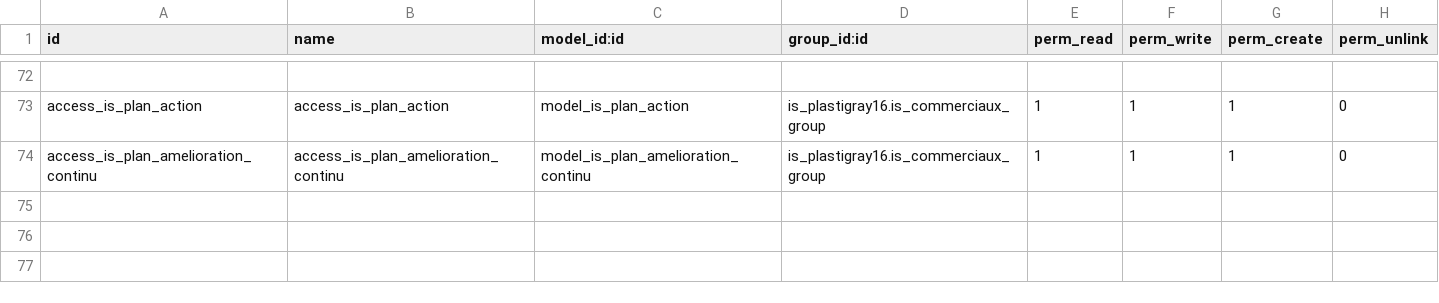
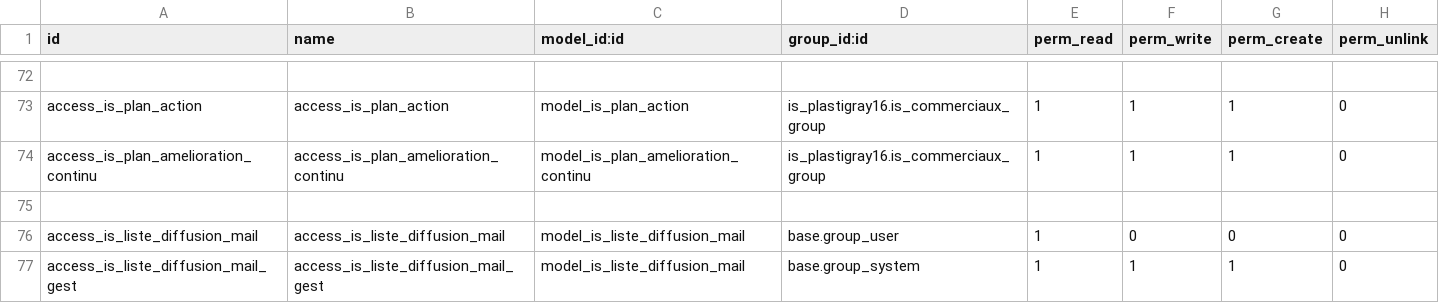
Before and after one commit to tonygalmiche/is_dynacase2odoo, a CSV file: security/ir.model.access.csv, drawn as a sheet; only a part is shown, gaps mark what is left out; the diff names each change by its address in the sheet, - before the commit and + after, or states it on an @@ line.

```diff
--- a/security/ir.model.access.csv
+++ b/security/ir.model.access.csv
+row 75: (empty)
+row 76: access_is_liste_diffusion_mail | access_is_liste_diffusion_mail | model_is_liste_diffusion_mail | base.group_user | 1 | 0 | 0 | 0
+row 77: access_is_liste_diffusion_mail_gest | access_is_liste_diffusion_mail_gest | model_is_liste_diffusion_mail | base.group_system | 1 | 1 | 1 | 0
```
Also changed, not shown: 5 other files.
